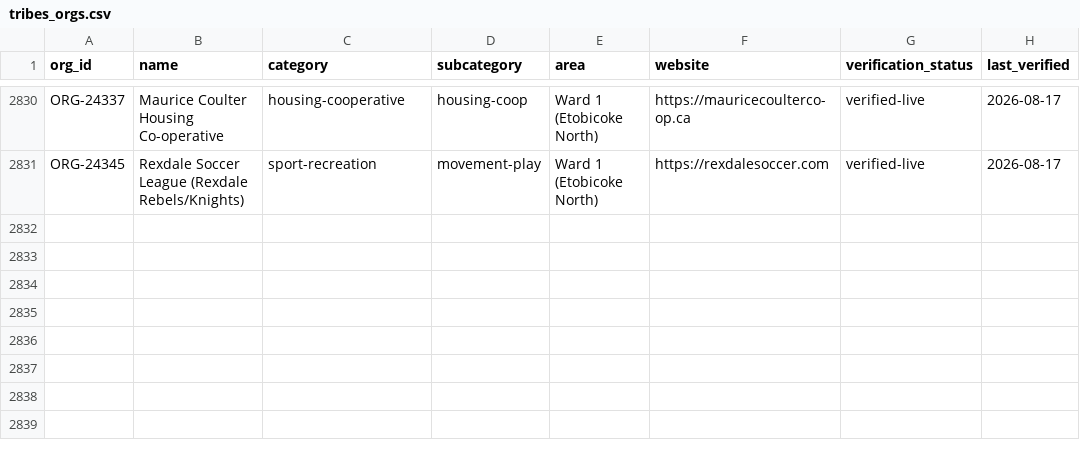
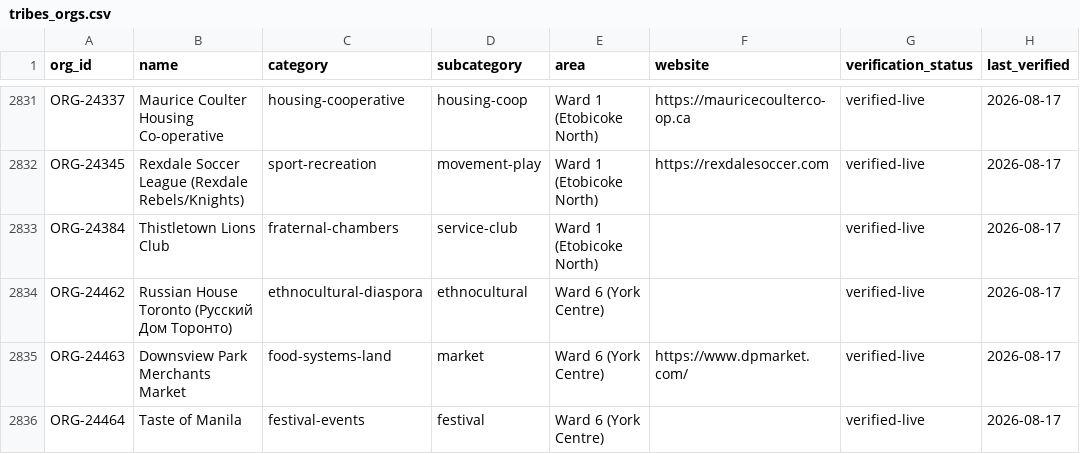
Before and after one commit to unitetolove/site, a CSV file: data/tribes_orgs.csv, drawn as a sheet; only a part is shown, gaps mark what is left out; the diff covers the shown part only; the diff names each change by its address in the sheet, - before the commit and + after, or states it on an @@ line.

Commit message:
tribes: Ward 6 sweep + T3010 continuations deploy — directory 2,830 -> 2,839
12 new Ward 6 (York Centre) orgs (7 verified-live), 8 geo_ward corrections
(7 into Ward 6 + one out-of-ward fix), 1 status correction (Toronto Wildlife
Centre reactivated). Also catches up ORG-24384 (Thistletown Lions Club),
a verified-live row from the prior Ward 1 hand-read pass that was minted
but never shipped. Ward 6's own page (§11 only, narrow-section port per
standing rule) rewritten with the sweep's headline finding: geo_ward
carries this ward under four different tag formats, so the site was
under-rendering its real 233-row pre-seed down to ~7 — named, not fixed,
a registry-wide finding for a future spine-level pass. Open dataset #7
and datapackage.json resynced (2,830 -> 2,839 rows, withheld 16,932 -> 17,044).

Gates run clean: public_register_check (tribes/, wards/) PASS; contact-leak
sweep of visible text on all 4 changed pages, 0 third-party emails/phones;
compliance_check PASS. wire_site_nav --check still fails site-wide on the
pre-existing /shelf/index.html dead door (PROJ-0160's bug, unrelated,
worked around per standing precedent — none of the shipped pages carry
that link). media.html/tech.html/shelf.html unchanged, not shipped.

Extended Mind monorepo record: outreach/tribes/TRIBE_MINT_2026-08-17_ward_sweep_wave2_w06.md

```diff
--- a/data/tribes_orgs.csv
+++ b/data/tribes_orgs.csv
+row 2833: ORG-24384 | Thistletown Lions Club | fraternal-chambers | service-club | Ward 1 (Etobicoke North) |  | verified-live | 2026-08-17
+row 2834: ORG-24462 | Russian House Toronto (Русский Дом Торонто) | ethnocultural-diaspora | ethnocultural | Ward 6 (York Centre) |  | verified-live | 2026-08-17
+row 2835: ORG-24463 | Downsview Park Merchants Market | food-systems-land | market | Ward 6 (York Centre) | https://www.dpmarket.com/ | verified-live | 2026-08-17
+row 2836: ORG-24464 | Taste of Manila | festival-events | festival | Ward 6 (York Centre) |  | verified-live | 2026-08-17
```
Also changed, not shown: 5 added rows and 4 edited cells elsewhere in this file, 5 other files.
